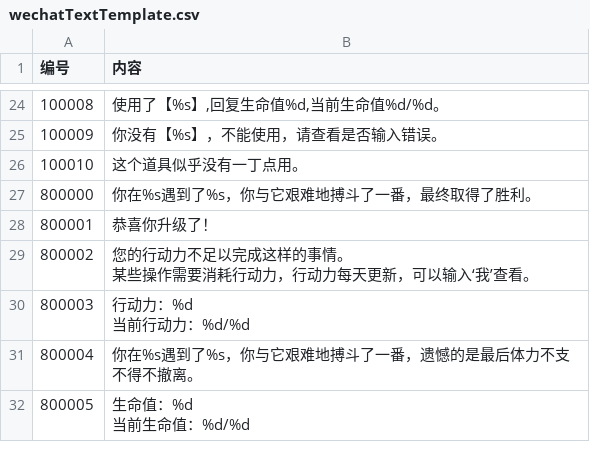
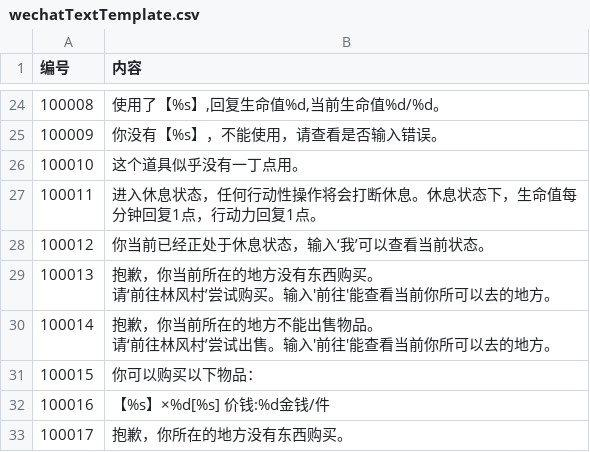
Before and after one commit to xuzhiping7/studygolang, a CSV file: websites/code/studygolang/conf/wechatTextTemplate.csv, drawn as a sheet; only a part is shown, gaps mark what is left out; the shorter side is filled out with more unchanged rows; ↵ is a line break in a cell; the diff covers the shown part only; the diff names each change by its address in the sheet, - before the commit and + after, or states it on an @@ line.

```diff
--- a/websites/code/studygolang/conf/wechatTextTemplate.csv
+++ b/websites/code/studygolang/conf/wechatTextTemplate.csv
+row 27: 100011 | 进入休息状态，任何行动性操作将会打断休息。休息状态下，生命值每分钟回复1点，行动力回复1点。
+row 28: 100012 | 你当前已经正处于休息状态，输入‘我’可以查看当前状态。
+row 29: 100013 | 抱歉，你当前所在的地方没有东西购买。 ↵ 请‘前往林风村’尝试购买。输入'前往'能查看当前你所可以去的地方。
+row 30: 100014 | 抱歉，你当前所在的地方不能出售物品。 ↵ 请‘前往林风村’尝试出售。输入'前往'能查看当前你所可以去的地方。
+row 31: 100015 | 你可以购买以下物品：
+row 32: 100016 | 【%s】×%d[%s] 价钱:%d金钱/件
+row 33: 100017 | 抱歉，你所在的地方没有东西购买。
```
Also changed, not shown: 7 added rows and 1 edited cell elsewhere in this file, 6 other files.
